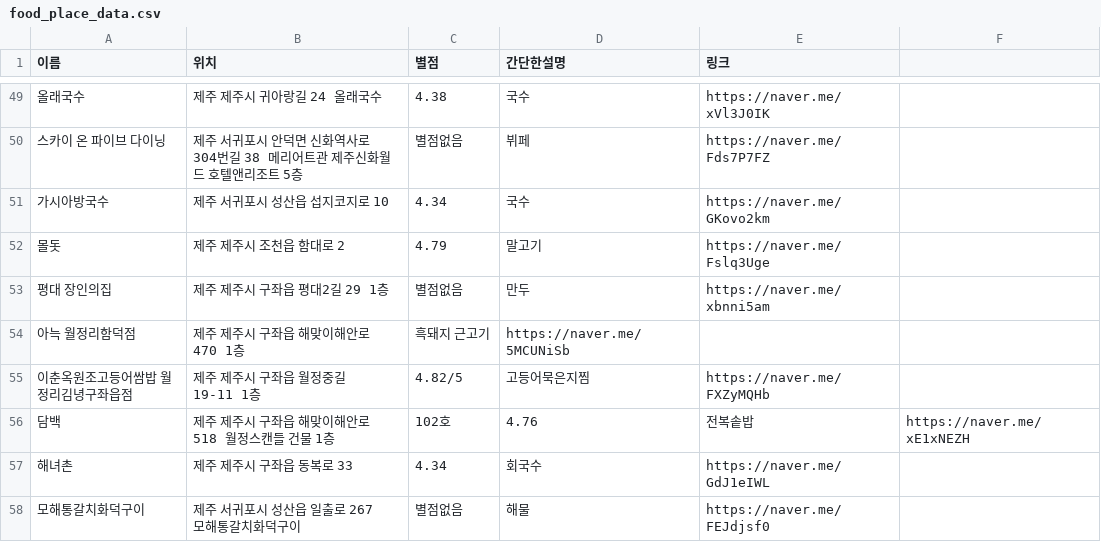
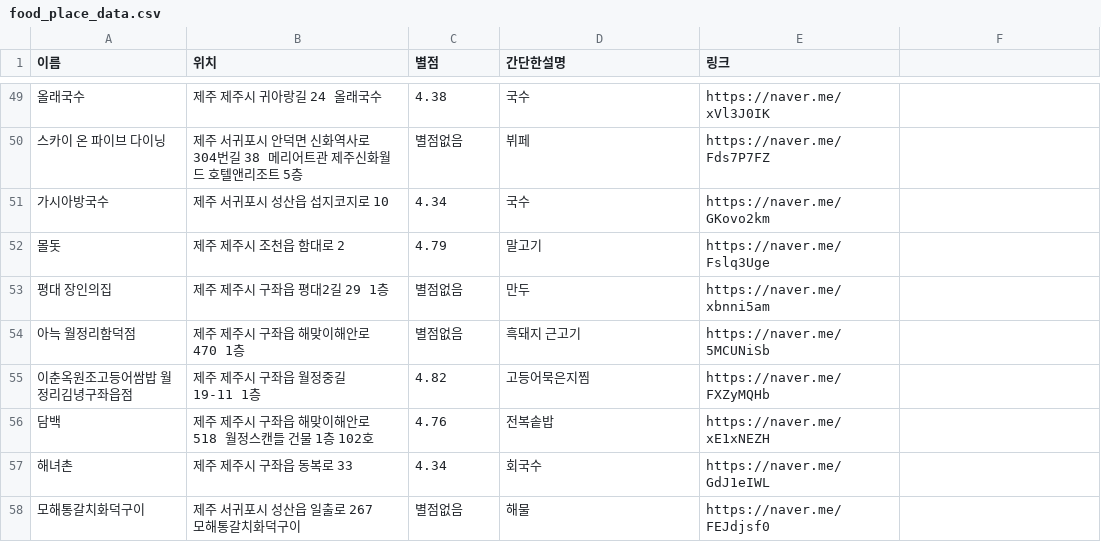
Before and after one commit to OSS-3-MINTAEK/Recomendataion_Place, a CSV file: food_place_data.csv, drawn as a sheet; only a part is shown, gaps mark what is left out.

Commit message:
csv 오류 수정

```diff
--- a/food_place_data.csv
+++ b/food_place_data.csv
@@ -53,5 +53,5 @@
 평대 장인의집, 제주 제주시 구좌읍 평대2길 29 1층,별점없음, 만두, https://naver.me/xbnni5am
-아늑 월정리함덕점, 제주 제주시 구좌읍 해맞이해안로 470 1층, 흑돼지 근고기, https://naver.me/5MCUNiSb
-이춘옥원조고등어쌈밥 월정리김녕구좌읍점, 제주 제주시 구좌읍 월정중길 19-11 1층, 4.82/5, 고등어묵은지찜, https://naver.me/FXZyMQHb
-담백, 제주 제주시 구좌읍 해맞이해안로 518 월정스캔들 건물 1층, 102호, 4.76,  전복솥밥, https://naver.me/xE1xNEZH
+아늑 월정리함덕점, 제주 제주시 구좌읍 해맞이해안로 470 1층,별점없음, 흑돼지 근고기, https://naver.me/5MCUNiSb
+이춘옥원조고등어쌈밥 월정리김녕구좌읍점, 제주 제주시 구좌읍 월정중길 19-11 1층, 4.82, 고등어묵은지찜, https://naver.me/FXZyMQHb
+담백, 제주 제주시 구좌읍 해맞이해안로 518 월정스캔들 건물 1층 102호, 4.76,전복솥밥, https://naver.me/xE1xNEZH
 해녀촌, 제주 제주시 구좌읍 동복로 33,  4.34, 회국수, https://naver.me/GdJ1eIWL
```
